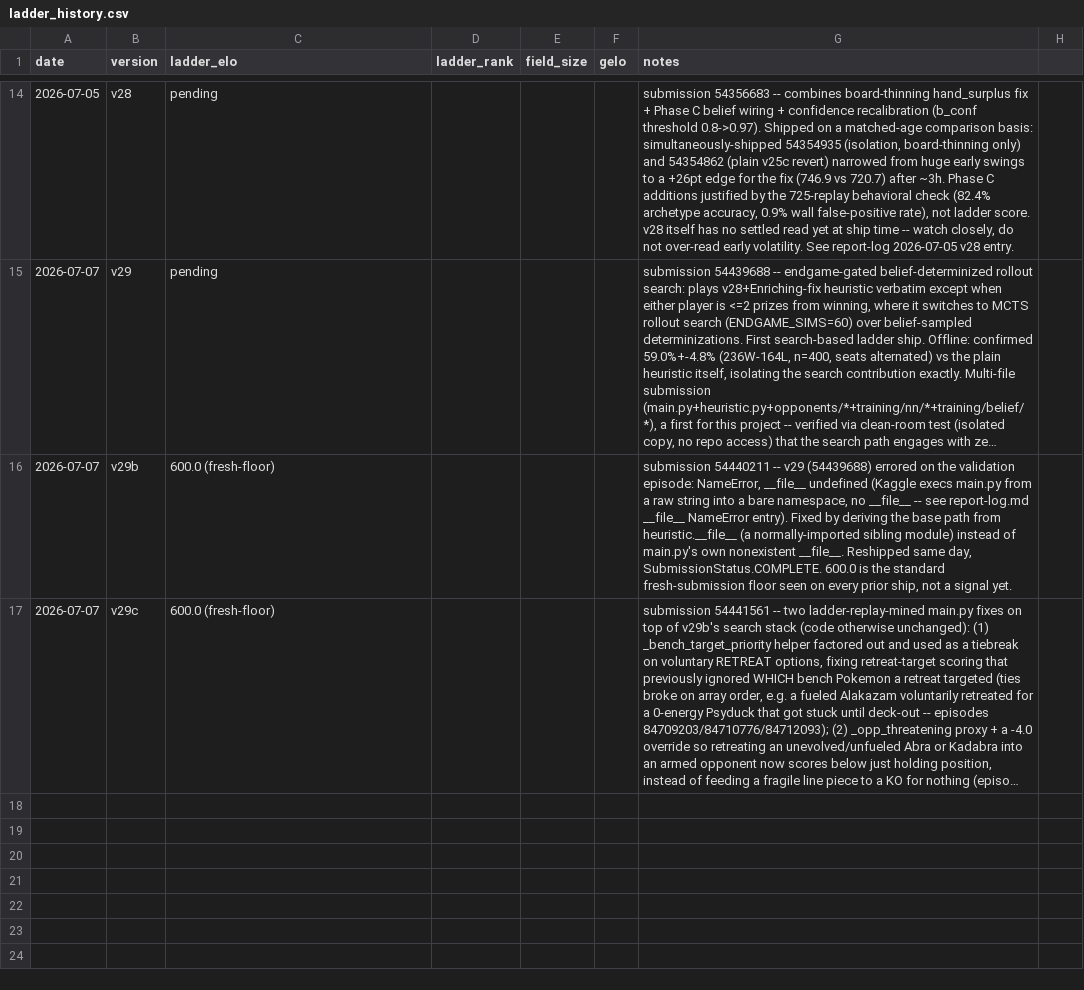
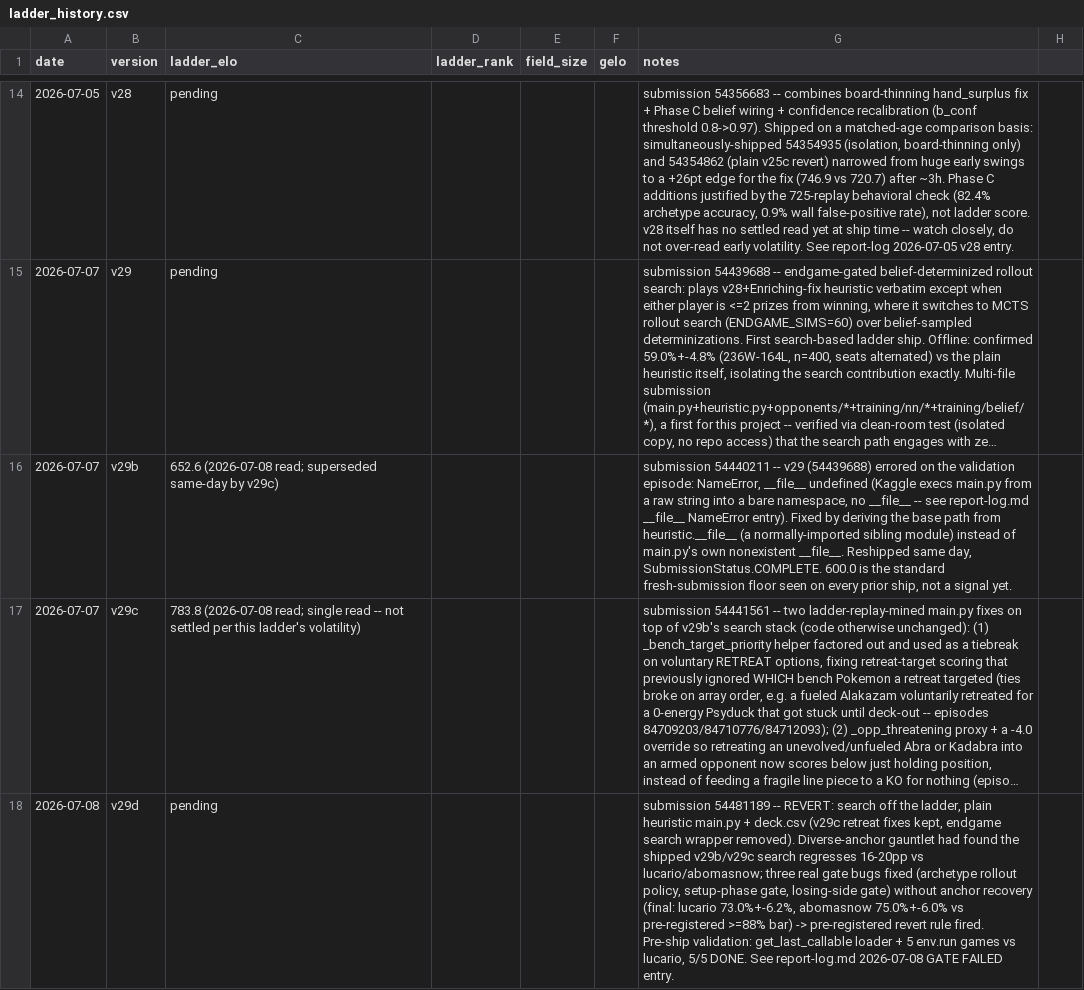
Before and after one commit to jranderson6364/PkmnTCGAI, a CSV file: training/ladder_history.csv, drawn as a sheet; only a part is shown, gaps mark what is left out; long unchanged cells end in …; the diff names each change by its address in the sheet, - before the commit and + after, or states it on an @@ line.

```diff
--- a/training/ladder_history.csv
+++ b/training/ladder_history.csv
-C16 (ladder_elo): 600.0 (fresh-floor)
+C16 (ladder_elo): 652.6 (2026-07-08 read; superseded same-day by v29c)
-C17 (ladder_elo): 600.0 (fresh-floor)
+C17 (ladder_elo): 783.8 (2026-07-08 read; single read -- not settled per this ladder's volatility)
+row 18: 2026-07-08 | v29d | pending |  |  |  | submission 54481189 -- REVERT: search off the ladder, plain heuristic main.py + deck.csv (v29c retreat fixes kept, endgame search wrapper removed). Diverse-anchor gauntlet had found the shipped v29b/v29c search regresses 16-20pp vs lucario/abomasnow; three real gate bugs fixed (archetype rollout policy, setup-phase gate, losing-side gate) without anchor recovery (final: lucario 73.0%+-6.2%, abomasnow 75.0%+-6.0% vs pre-registered >=88% bar) -> pre-registered revert rule fired. Pre-ship validation: get_last_callable loader + 5 env.run games vs lucario, 5/5 DONE. See report-log.md 2026-07-08 GATE FAILED entry.
```
Also changed, not shown: training/ab_history.csv, 4 other files.
